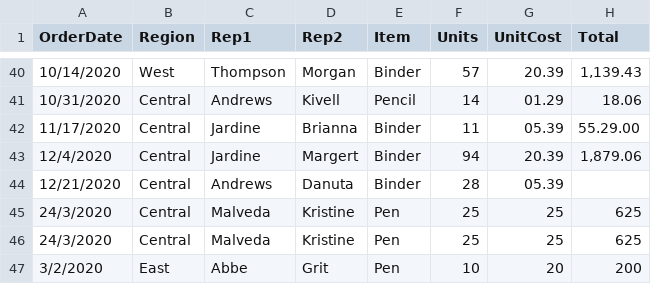
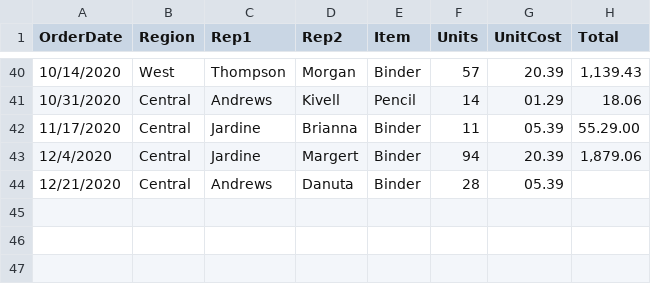
Before and after one commit to KristineMalveda/Objektivering, a CSV file: sample.csv, drawn as a sheet; only a part is shown, gaps mark what is left out.

Commit message:
java compareTo method to sort tables

```diff
--- a/sample.csv
+++ b/sample.csv
@@ -44,4 +44 @@ OrderDate,Region,Rep1,Rep2,Item,Units,UnitCost,Total
 12/21/2020,Central,Andrews,Danuta,Binder,28,05.39,
-24/3/2020,Central,Malveda,Kristine,Pen,25,25,625
-24/3/2020,Central,Malveda,Kristine,Pen,25,25,625
-3/2/2020,East,Abbe,Grit,Pen,10,20,200
```
Also changed, not shown: 18 other files.
